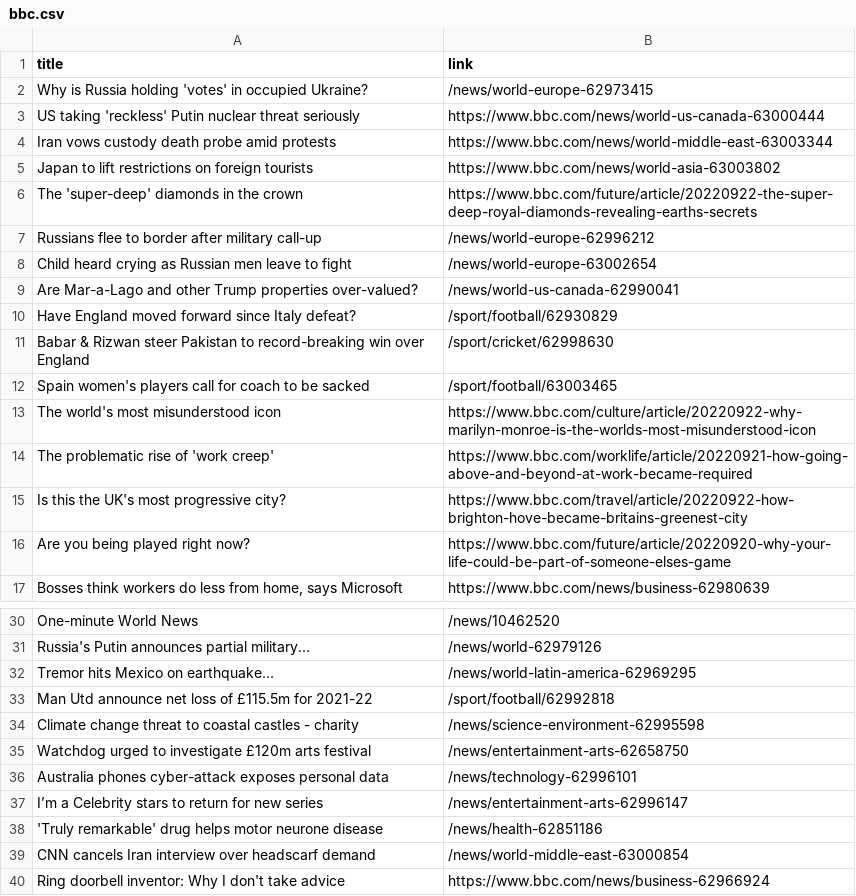
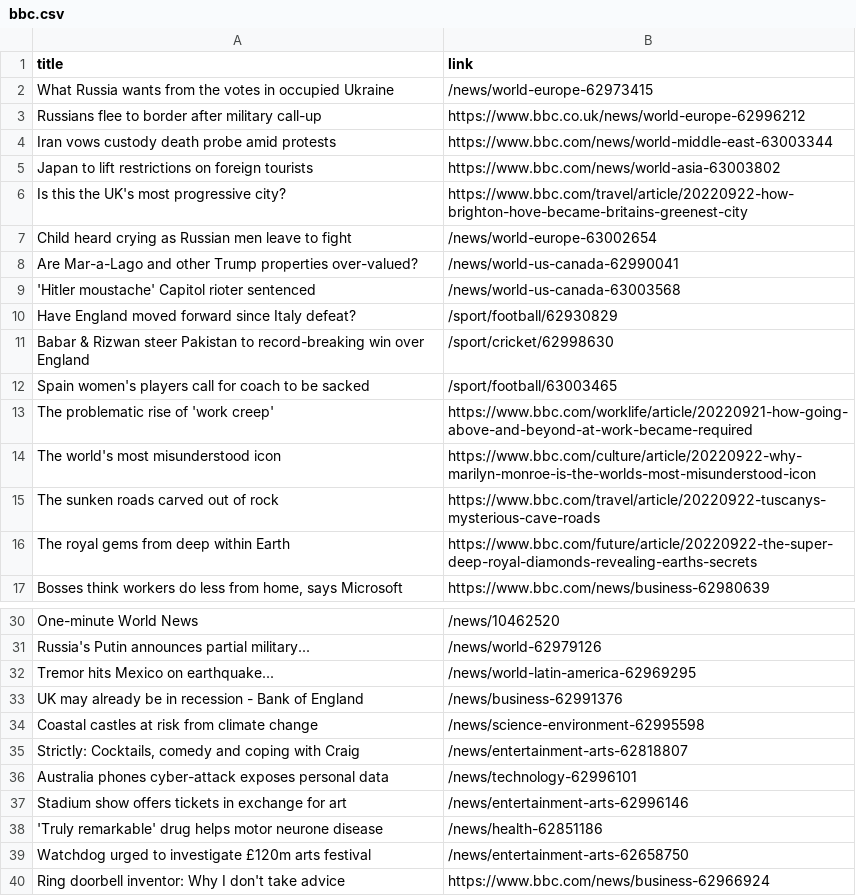
Before and after one commit to luyi-eve/automatic-scraper-bbc, a CSV file: bbc.csv, drawn as a sheet; only a part is shown, gaps mark what is left out.

```diff
--- a/bbc.csv
+++ b/bbc.csv
@@ -1,10 +1,10 @@
 title,link
-Why is Russia holding 'votes' in occupied Ukraine?,/news/world-europe-62973415
-US taking 'reckless' Putin nuclear threat seriously,https://www.bbc.com/news/world-us-canada-63000444
+What Russia wants from the votes in occupied Ukraine,/news/world-europe-62973415
+Russians flee to border after military call-up,https://www.bbc.co.uk/news/world-europe-62996212
 Iran vows custody death probe amid protests,https://www.bbc.com/news/world-middle-east-63003344
 Japan to lift restrictions on foreign tourists,https://www.bbc.com/news/world-asia-63003802
-The 'super-deep' diamonds in the crown,https://www.bbc.com/future/article/20220922-the-super-deep-royal-diamonds-revealing-earths-secrets
-Russians flee to border after military call-up,/news/world-europe-62996212
+Is this the UK's most progressive city?,https://www.bbc.com/travel/article/20220922-how-brighton-hove-became-britains-greenest-city
 Child heard crying as Russian men leave to fight,/news/world-europe-63002654
 Are Mar-a-Lago and other Trump properties over-valued?,/news/world-us-canada-62990041
+'Hitler moustache' Capitol rioter sentenced,/news/world-us-canada-63003568
 Have England moved forward since Italy defeat?,/sport/football/62930829
@@ -12,6 +12,6 @@ Babar & Rizwan steer Pakistan to record-breaking win over England,/sport/cricket
 Spain women's players call for coach to be sacked,/sport/football/63003465
+The problematic rise of 'work creep',https://www.bbc.com/worklife/article/20220921-how-going-above-and-beyond-at-work-became-required
 The world's most misunderstood icon,https://www.bbc.com/culture/article/20220922-why-marilyn-monroe-is-the-worlds-most-misunderstood-icon
-The problematic rise of 'work creep',https://www.bbc.com/worklife/article/20220921-how-going-above-and-beyond-at-work-became-required
-Is this the UK's most progressive city?,https://www.bbc.com/travel/article/20220922-how-brighton-hove-became-britains-greenest-city
-Are you being played right now?,https://www.bbc.com/future/article/20220920-why-your-life-could-be-part-of-someone-elses-game
+The sunken roads carved out of rock,https://www.bbc.com/travel/article/20220922-tuscanys-mysterious-cave-roads
+The royal gems from deep within Earth,https://www.bbc.com/future/article/20220922-the-super-deep-royal-diamonds-revealing-earths-secrets
 "Bosses think workers do less from home, says Microsoft",https://www.bbc.com/news/business-62980639
@@ -32,9 +32,9 @@ Russia's Putin announces partial military...,/news/world-62979126
 Tremor hits Mexico on earthquake...,/news/world-latin-america-62969295
-Man Utd announce net loss of £115.5m for 2021-22,/sport/football/62992818
-Climate change threat to coastal castles - charity,/news/science-environment-62995598
+UK may already be in recession - Bank of England,/news/business-62991376
+Coastal castles at risk from climate change,/news/science-environment-62995598
+"Strictly: Cocktails, comedy and coping with Craig",/news/entertainment-arts-62818807
+Australia phones cyber-attack exposes personal data,/news/technology-62996101
+Stadium show offers tickets in exchange for art,/news/entertainment-arts-62996146
+'Truly remarkable' drug helps motor neurone disease,/news/health-62851186
 Watchdog urged to investigate £120m arts festival,/news/entertainment-arts-62658750
-Australia phones cyber-attack exposes personal data,/news/technology-62996101
-I’m a Celebrity stars to return for new series,/news/entertainment-arts-62996147
-'Truly remarkable' drug helps motor neurone disease,/news/health-62851186
-CNN cancels Iran interview over headscarf demand,/news/world-middle-east-63000854
 Ring doorbell inventor: Why I don't take advice,https://www.bbc.com/news/business-62966924
```
